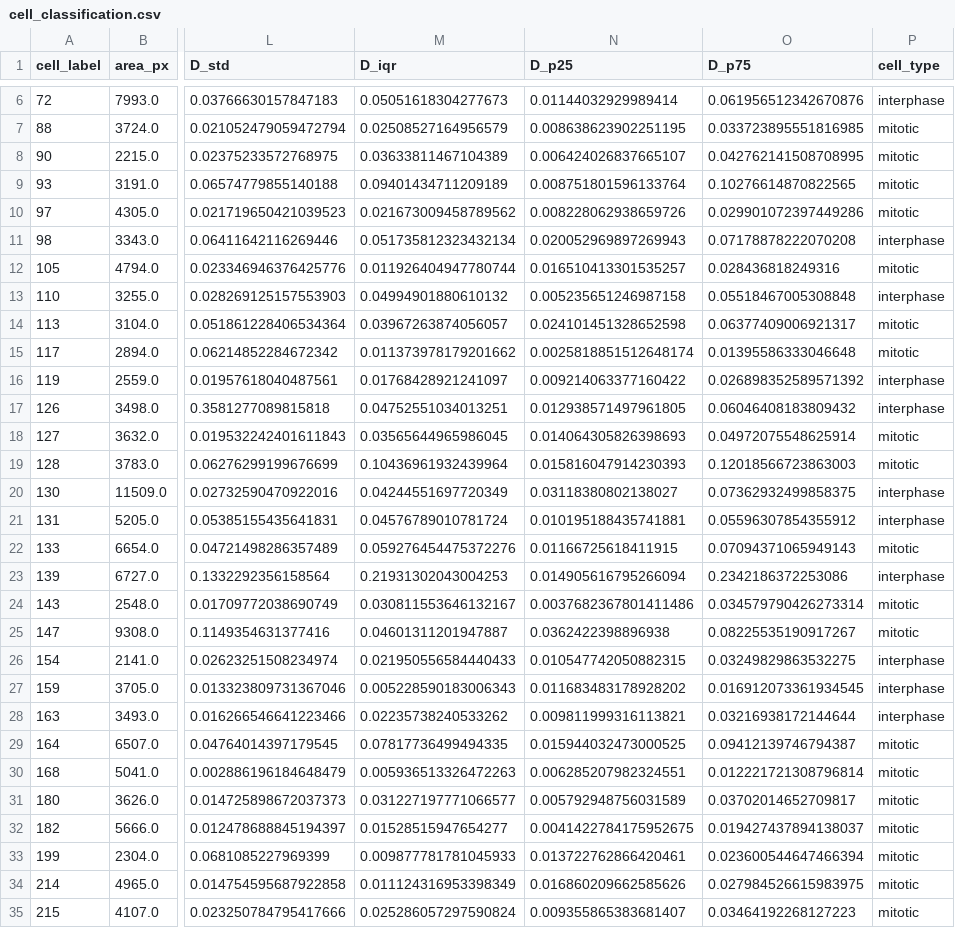
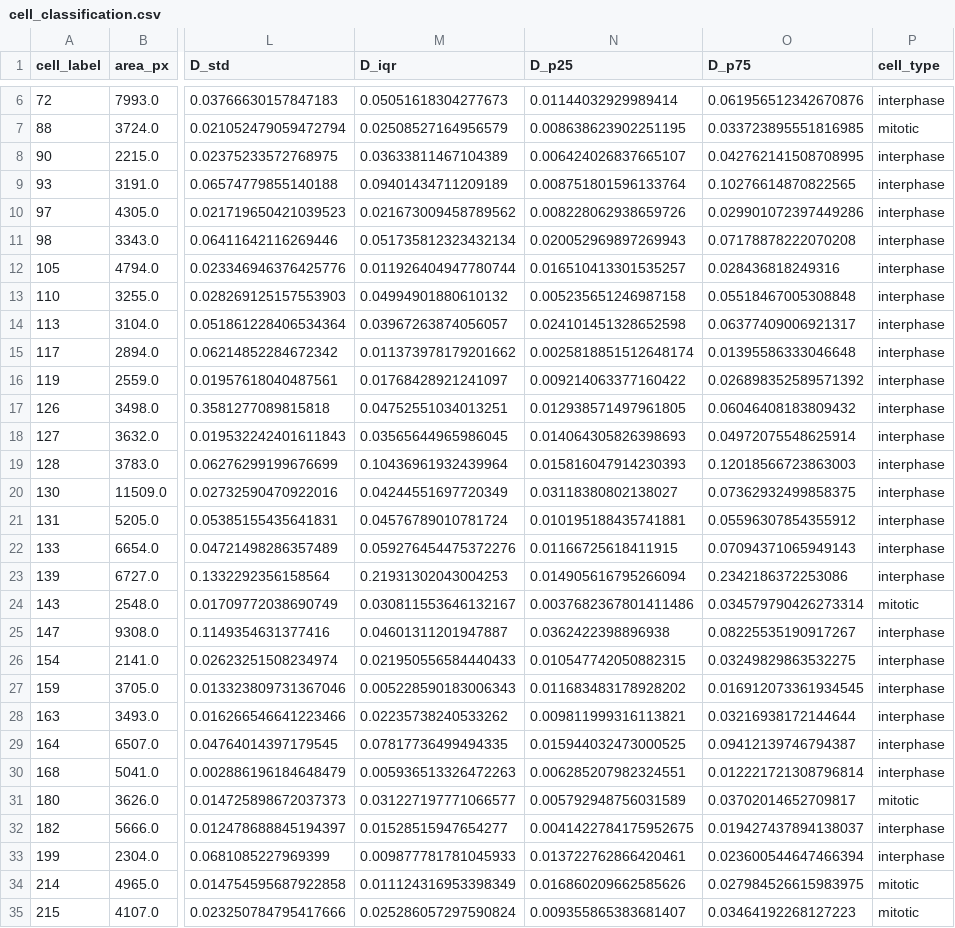
Before and after one commit to sameerbau/GEM_analysis, a CSV file: GEM_mitosis/cell_classification.csv, drawn as a sheet; only a part is shown, gaps mark what is left out; the diff covers the shown part only; the diff names each change by its address in the sheet, - before the commit and + after, or states it on an @@ line.

```diff
--- a/GEM_mitosis/cell_classification.csv
+++ b/GEM_mitosis/cell_classification.csv
-P8:P10 (cell_type): mitotic
+P8:P10 (cell_type): interphase
-P12 (cell_type): mitotic
+P12 (cell_type): interphase
-P14:P15 (cell_type): mitotic
+P14:P15 (cell_type): interphase
-P18:P19 (cell_type): mitotic
+P18:P19 (cell_type): interphase
-P22 (cell_type): mitotic
+P22 (cell_type): interphase
-P25 (cell_type): mitotic
+P25 (cell_type): interphase
-P29:P30 (cell_type): mitotic
+P29:P30 (cell_type): interphase
-P32:P33 (cell_type): mitotic
+P32:P33 (cell_type): interphase
```
Also changed, not shown: 6 edited cells elsewhere in this file, 11 other files.
